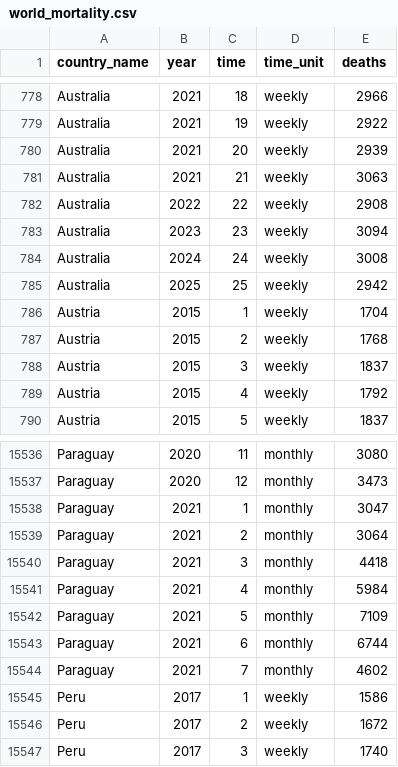
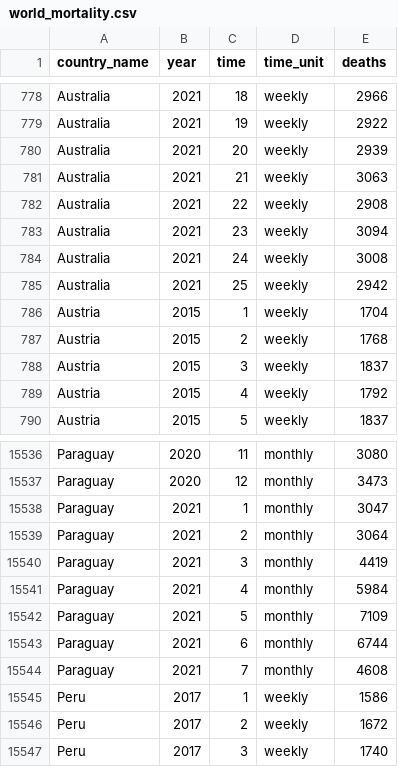
Before and after one commit to akarlinsky/world_mortality, a CSV file: world_mortality.csv, drawn as a sheet; only a part is shown, gaps mark what is left out.

Commit message:
2021-09-30 Update 2
Fix Australia mistake (year 2021 was denoted as 2022+) in recent update.

```diff
--- a/world_mortality.csv
+++ b/world_mortality.csv
@@ -781,6 +781,6 @@ Australia,2021,20,weekly,2939
 Australia,2021,21,weekly,3063
-Australia,2022,22,weekly,2908
-Australia,2023,23,weekly,3094
-Australia,2024,24,weekly,3008
-Australia,2025,25,weekly,2942
+Australia,2021,22,weekly,2908
+Australia,2021,23,weekly,3094
+Australia,2021,24,weekly,3008
+Australia,2021,25,weekly,2942
 Austria,2015,1,weekly,1704
@@ -15539,3 +15539,3 @@ Paraguay,2021,1,monthly,3047
 Paraguay,2021,2,monthly,3064
-Paraguay,2021,3,monthly,4418
+Paraguay,2021,3,monthly,4419
 Paraguay,2021,4,monthly,5984
@@ -15543,3 +15543,3 @@ Paraguay,2021,5,monthly,7109
 Paraguay,2021,6,monthly,6744
-Paraguay,2021,7,monthly,4602
+Paraguay,2021,7,monthly,4608
 Peru,2017,1,weekly,1586
```
Also changed, not shown: 1 other file.
